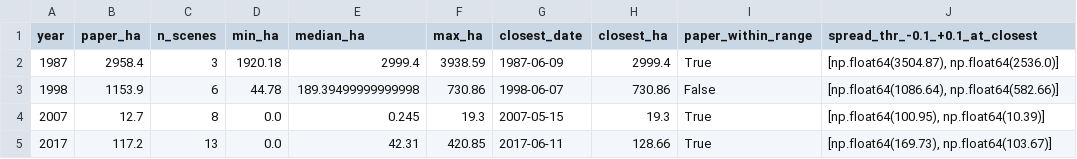
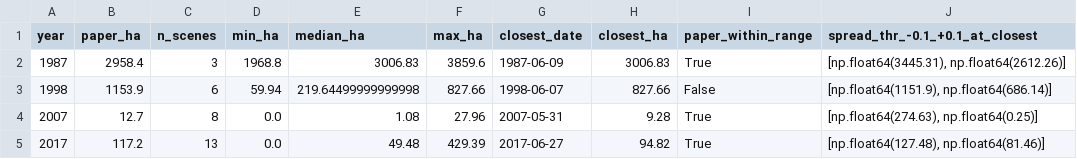
Before and after one commit to annefou/konya-wetlands-water-surface, a CSV file: results/akgol_paper_years.csv, drawn as a sheet.

```diff
--- a/results/akgol_paper_years.csv
+++ b/results/akgol_paper_years.csv
@@ -1,5 +1,5 @@
 year,paper_ha,n_scenes,min_ha,median_ha,max_ha,closest_date,closest_ha,paper_within_range,spread_thr_-0.1_+0.1_at_closest
-1987,2958.4,3,1920.18,2999.4,3938.59,1987-06-09,2999.4,True,"[np.float64(3504.87), np.float64(2536.0)]"
-1998,1153.9,6,44.78,189.39499999999998,730.86,1998-06-07,730.86,False,"[np.float64(1086.64), np.float64(582.66)]"
-2007,12.7,8,0.0,0.245,19.3,2007-05-15,19.3,True,"[np.float64(100.95), np.float64(10.39)]"
-2017,117.2,13,0.0,42.31,420.85,2017-06-11,128.66,True,"[np.float64(169.73), np.float64(103.67)]"
+1987,2958.4,3,1968.8,3006.83,3859.6,1987-06-09,3006.83,True,"[np.float64(3445.31), np.float64(2612.26)]"
+1998,1153.9,6,59.94,219.64499999999998,827.66,1998-06-07,827.66,False,"[np.float64(1151.9), np.float64(686.14)]"
+2007,12.7,8,0.0,1.08,27.96,2007-05-31,9.28,True,"[np.float64(274.63), np.float64(0.25)]"
+2017,117.2,13,0.0,49.48,429.39,2017-06-27,94.82,True,"[np.float64(127.48), np.float64(81.46)]"
```
Also changed, not shown: results/akgol_scenes.csv, results/doc_figure_akgol_scenes.csv, 35 other files.
